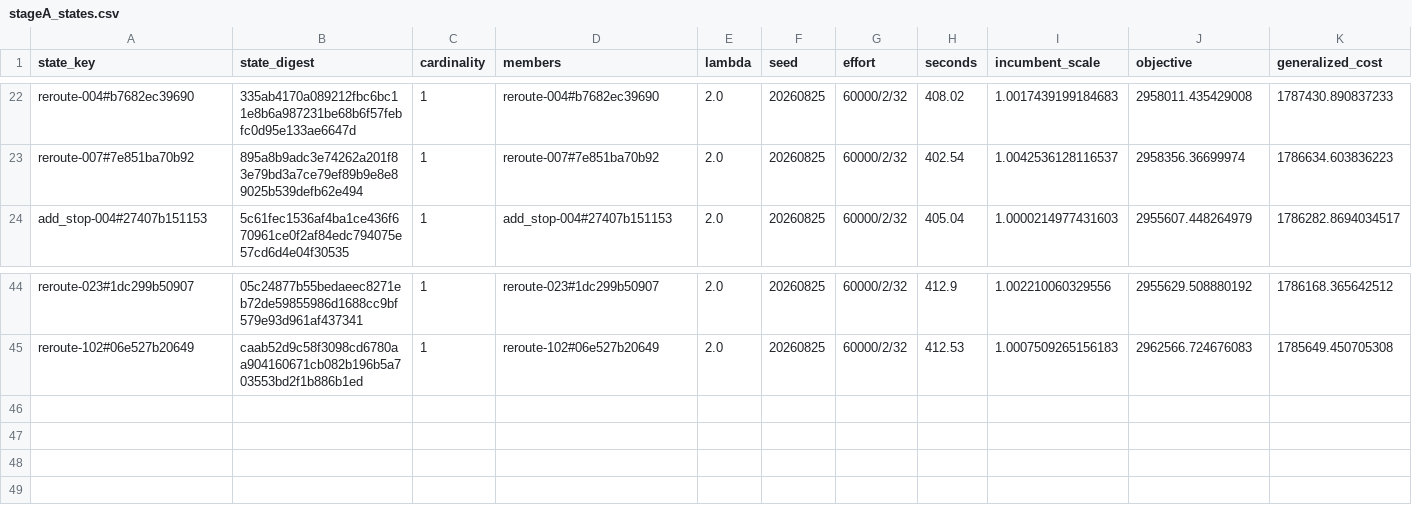
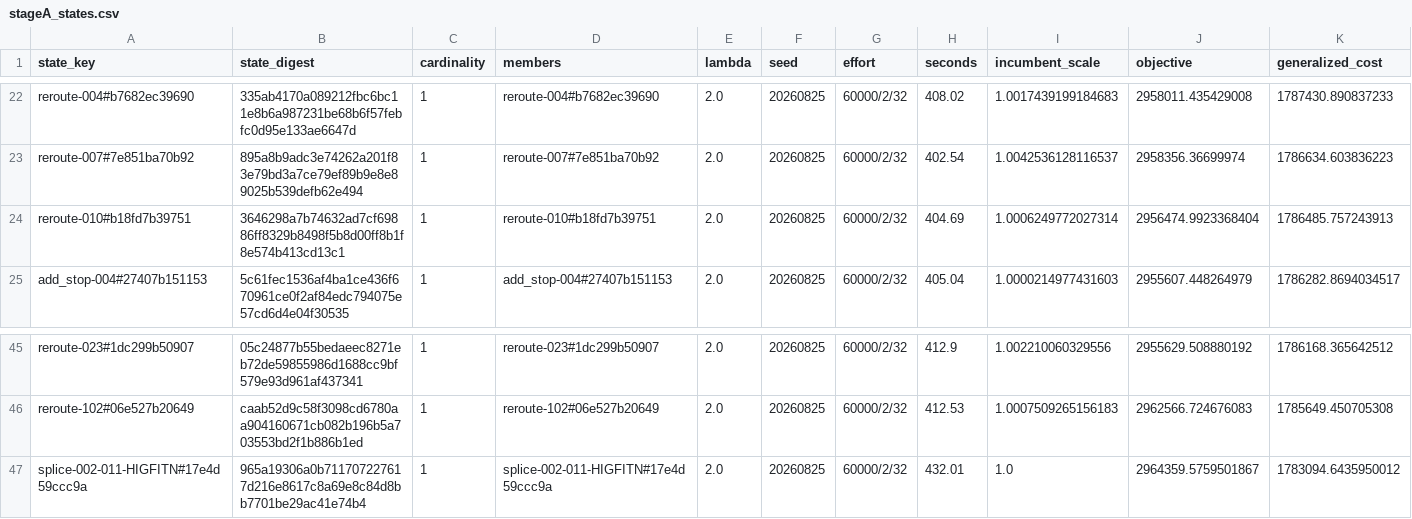
Before and after one commit to ian-gregory94/cota-route-optimization, a CSV file: outputs/exp3/stageA_states.csv, drawn as a sheet; only a part is shown, gaps mark what is left out; rows hold the shown columns only; the diff names each change by its address in the sheet, - before the commit and + after, or states it on an @@ line.

```diff
--- a/outputs/exp3/stageA_states.csv
+++ b/outputs/exp3/stageA_states.csv
+row 24: reroute-010#b18fd7b39751 | 3646298a7b74632ad7cf69886ff8329b8498f5b8d00ff8b1f8e574b413cd13c1 | 1 | reroute-010#b18fd7b39751 | 2.0 | 20260825 | 60000/2/32 | 404.69 | 1.0006249772027314 | 2956474.9923368404 | 1786485.757243913
+row 47: splice-002-011-HIGFITN#17e4d59ccc9a | 965a19306a0b711707227617d216e8617c8a69e8c84d8bb7701be29ac41e74b4 | 1 | splice-002-011-HIGFITN#17e4d59ccc9a | 2.0 | 20260825 | 60000/2/32 | 432.01 | 1.0 | 2964359.5759501867 | 1783094.6435950012
```
Also changed, not shown: 12 other files.
